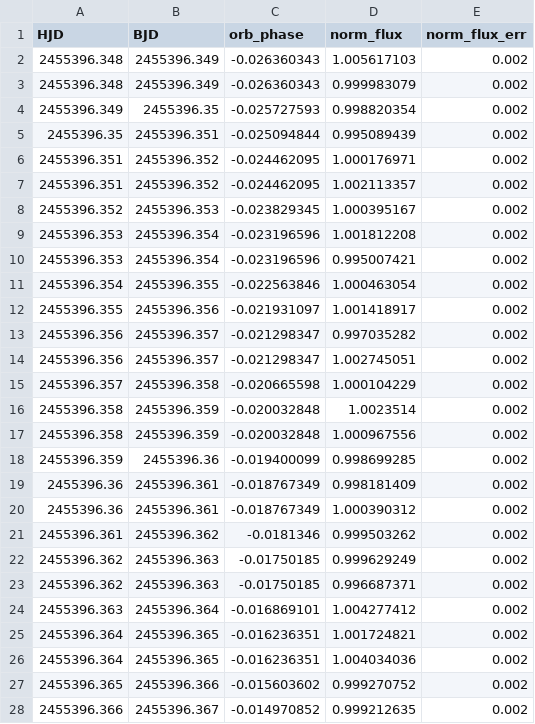
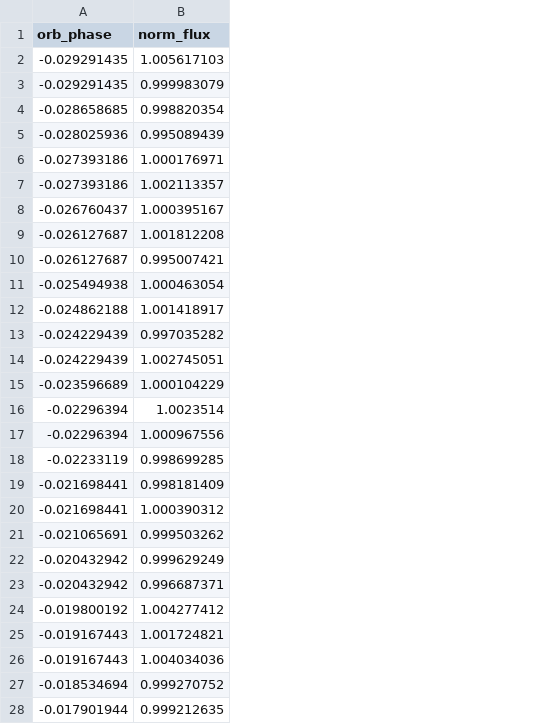
Before and after one commit to schulze61/ExoClass, a CSV file: Projects/Measuring_planet_mass_radius_density/data/GJ1214b_PLC.csv, drawn as a sheet; only a part is shown; removed rows and columns are numbered as before the commit, all else as after; the diff covers the shown part only; the diff names each change by its address in the sheet, - before the commit and + after, or states it on an @@ line.

Commit message:
added two new planets to project on measuring planet mass-rad-density, and cleaned it up a bit

```diff
--- a/Projects/Measuring_planet_mass_radius_density/data/GJ1214b_PLC.csv
+++ b/Projects/Measuring_planet_mass_radius_density/data/GJ1214b_PLC.csv
-column A (HJD), rows 2-28: 2455396.348 | 2455396.348 | 2455396.349 | 2455396.35 | 2455396.351 | 2455396.351 | 2455396.352 | 2455396.353 | 2455396.353 | 2455396.354 | 2455396.355 | 2455396.356 | 2455396.356 | 2455396.357 | 2455396.358 | 2455396.358 | 2455396.359 | 2455396.36 | 2455396.36 | 2455396.361 | 2455396.362 | 2455396.362 | 2455396.363 | 2455396.364 | 2455396.364 | 2455396.365 | 2455396.366
-column B (BJD), rows 2-28: 2455396.349 | 2455396.349 | 2455396.35 | 2455396.351 | 2455396.352 | 2455396.352 | 2455396.353 | 2455396.354 | 2455396.354 | 2455396.355 | 2455396.356 | 2455396.357 | 2455396.357 | 2455396.358 | 2455396.359 | 2455396.359 | 2455396.36 | 2455396.361 | 2455396.361 | 2455396.362 | 2455396.363 | 2455396.363 | 2455396.364 | 2455396.365 | 2455396.365 | 2455396.366 | 2455396.367
-column E (norm_flux_err), rows 2-28: all 0.002
-A2:A3 (orb_phase): -0.026360343
+A2:A3 (orb_phase): -0.029291435
-A4 (orb_phase): -0.025727593
+A4 (orb_phase): -0.028658685
-A5 (orb_phase): -0.025094844
+A5 (orb_phase): -0.028025936
-A6:A7 (orb_phase): -0.024462095
+A6:A7 (orb_phase): -0.027393186
-A8 (orb_phase): -0.023829345
+A8 (orb_phase): -0.026760437
-A9:A10 (orb_phase): -0.023196596
+A9:A10 (orb_phase): -0.026127687
-A11 (orb_phase): -0.022563846
+A11 (orb_phase): -0.025494938
-A12 (orb_phase): -0.021931097
+A12 (orb_phase): -0.024862188
-A13:A14 (orb_phase): -0.021298347
+A13:A14 (orb_phase): -0.024229439
-A15 (orb_phase): -0.020665598
+A15 (orb_phase): -0.023596689
-A16:A17 (orb_phase): -0.020032848
+A16:A17 (orb_phase): -0.02296394
-A18 (orb_phase): -0.019400099
+A18 (orb_phase): -0.02233119
-A19:A20 (orb_phase): -0.018767349
+A19:A20 (orb_phase): -0.021698441
-A21 (orb_phase): -0.0181346
+A21 (orb_phase): -0.021065691
-A22:A23 (orb_phase): -0.01750185
+A22:A23 (orb_phase): -0.020432942
-A24 (orb_phase): -0.016869101
+A24 (orb_phase): -0.019800192
-A25:A26 (orb_phase): -0.016236351
+A25:A26 (orb_phase): -0.019167443
-A27 (orb_phase): -0.015603602
+A27 (orb_phase): -0.018534694
-A28 (orb_phase): -0.014970852
+A28 (orb_phase): -0.017901944
```
Also changed, not shown: 123 edited cells elsewhere in this file, Projects/Measuring_planet_mass_radius_density/data/GJ1214b_RVC.csv, Projects/Measuring_planet_mass_radius_density/data/HD189733b_RVC.csv, 16 other files.
